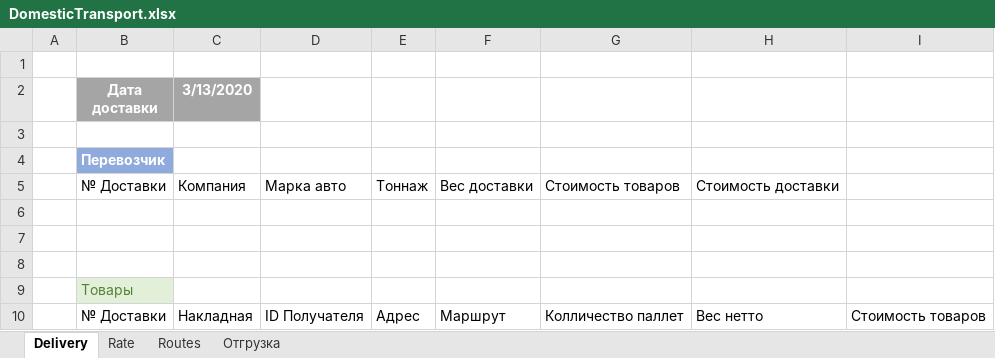
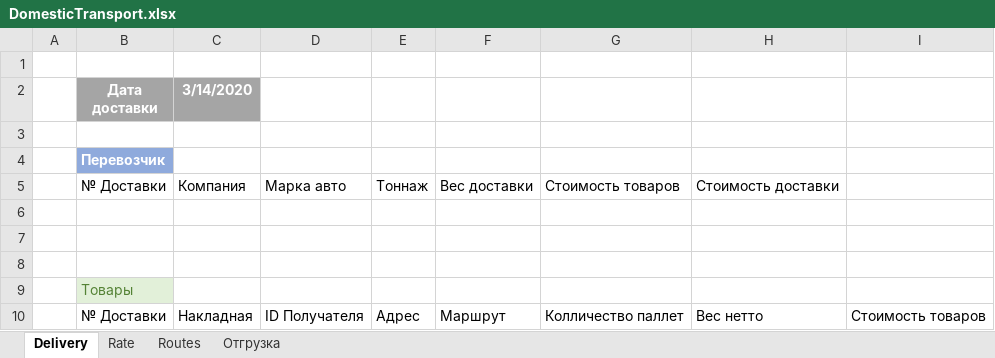
Before and after one commit to micro-solution/DomesticTransport, an Excel workbook: DomesticTransport/DomesticTransport.xlsx, sheet Delivery, drawn as a sheet; values as stored, in another font and other column widths than the file's, no borders; table styles not drawn; the diff names each change by its address in the sheet, - before the commit and + after, or states it on an @@ line.

```diff
--- a/DomesticTransport/DomesticTransport.xlsx (sheet Delivery)
+++ b/DomesticTransport/DomesticTransport.xlsx (sheet Delivery)
-C2: 3/13/2020
+C2: 3/14/2020
```
Also changed, not shown: sheet Rate, sheet Routes, charts or pictures, 9 other files.
